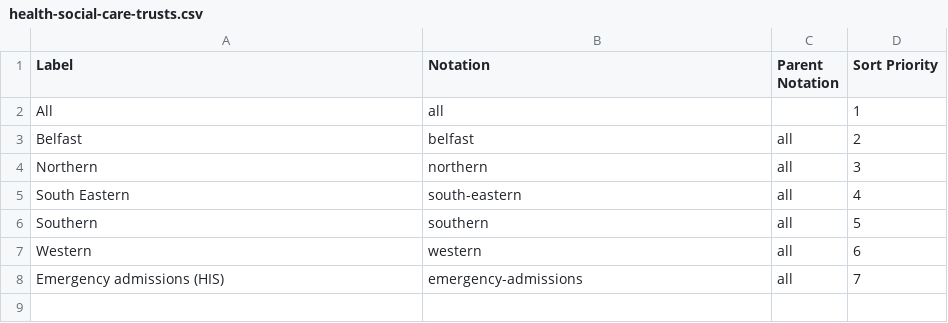
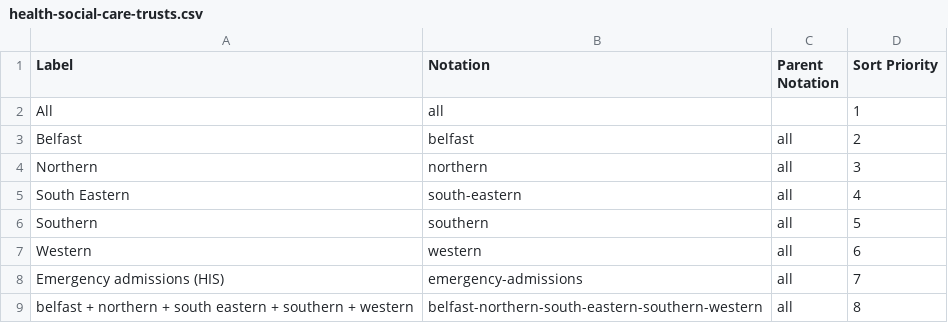
Before and after one commit to GSS-Cogs/ref_alcohol, a CSV file: codelists/health-social-care-trusts.csv, drawn as a sheet; the diff names each change by its address in the sheet, - before the commit and + after, or states it on an @@ line.

```diff
--- a/codelists/health-social-care-trusts.csv
+++ b/codelists/health-social-care-trusts.csv
+row 9: belfast + northern + south eastern + southern + western | belfast-northern-south-eastern-southern-western | all | 8
```
Also changed, not shown: 1 other file.
